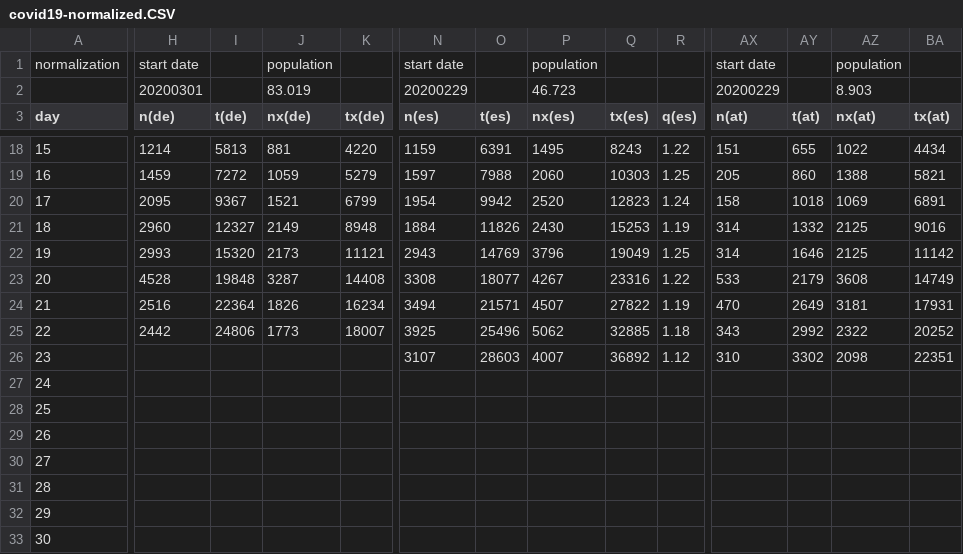
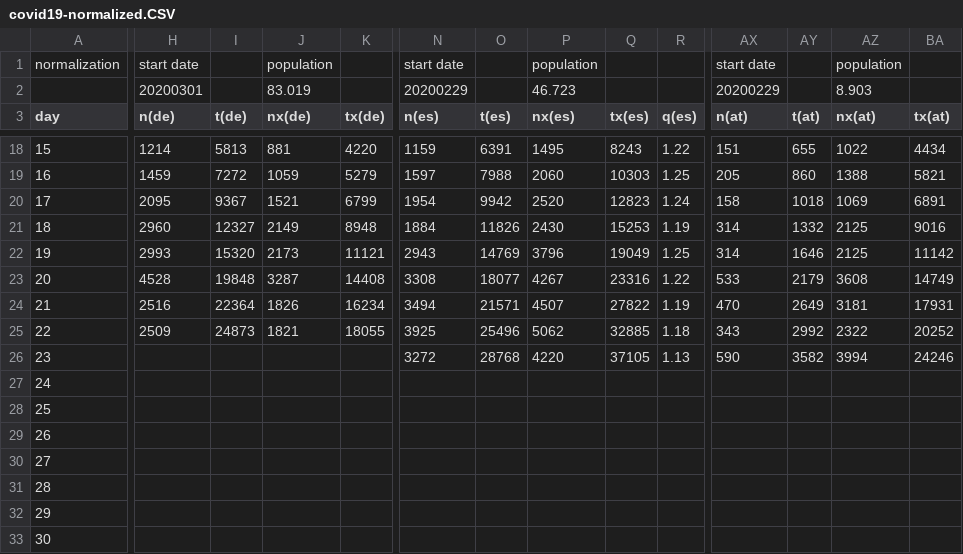
Before and after one commit to christophmoar/covid-19, a CSV file: dataset-01/covid19-normalized.CSV, drawn as a sheet; only a part is shown, gaps mark what is left out; the diff covers the shown part only; the diff names each change by its address in the sheet, - before the commit and + after, or states it on an @@ line.

Commit message:
updated dataset of 20200322 with final data

```diff
--- a/dataset-01/covid19-normalized.CSV
+++ b/dataset-01/covid19-normalized.CSV
-H25 (n(de)): 2442
+H25 (n(de)): 2509
-I25 (t(de)): 24806
+I25 (t(de)): 24873
-J25 (nx(de)): 1773
+J25 (nx(de)): 1821
-K25 (tx(de)): 18007
+K25 (tx(de)): 18055
-N26 (n(es)): 3107
+N26 (n(es)): 3272
-O26 (t(es)): 28603
+O26 (t(es)): 28768
-P26 (nx(es)): 4007
+P26 (nx(es)): 4220
-Q26 (tx(es)): 36892
+Q26 (tx(es)): 37105
-R26 (q(es)): 1.12
+R26 (q(es)): 1.13
-AX26 (n(at)): 310
+AX26 (n(at)): 590
-AY26 (t(at)): 3302
+AY26 (t(at)): 3582
-AZ26 (nx(at)): 2098
+AZ26 (nx(at)): 3994
-BA26 (tx(at)): 22351
+BA26 (tx(at)): 24246
```
Also changed, not shown: 7 edited cells elsewhere in this file, 2 other files.
